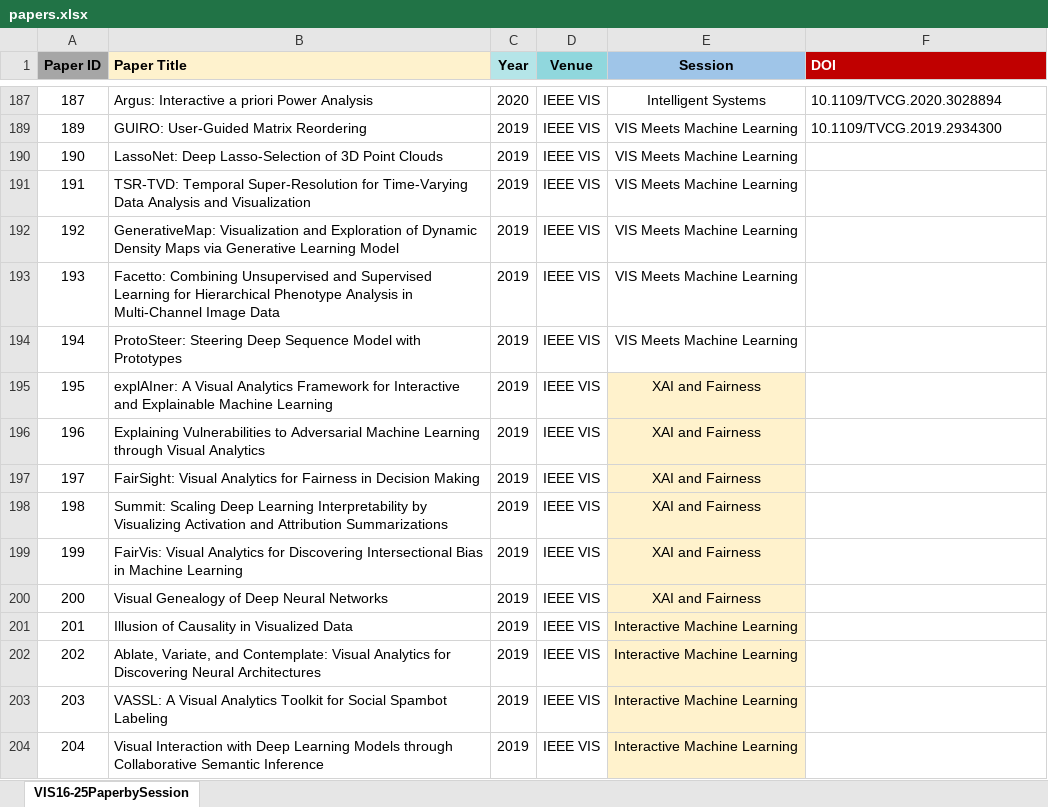
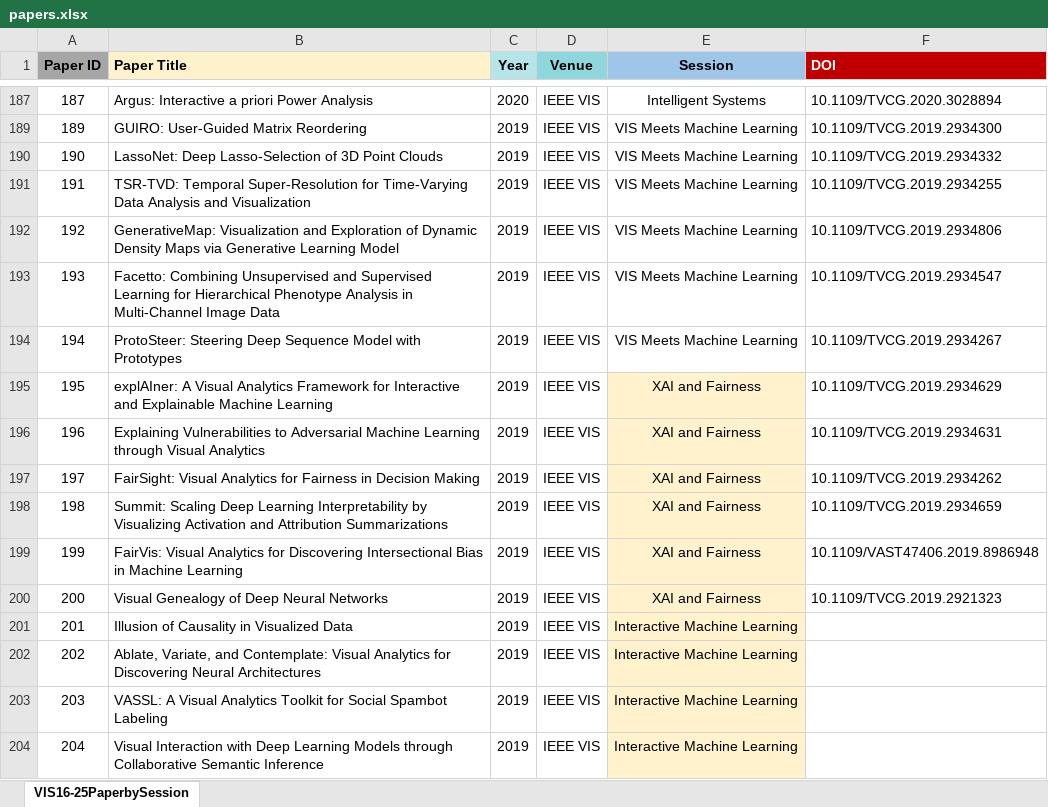
Before and after one commit to VIS4ML4HD/ml-knowledge-inject-va, an Excel workbook: papers.xlsx, sheet VIS16-25PaperbySession, drawn as a sheet; only a part is shown, gaps mark what is left out; values as stored, in another font and other column widths than the file's, no borders; the diff covers the shown part only; the diff names each change by its address in the sheet, - before the commit and + after, or states it on an @@ line.

```diff
--- a/papers.xlsx (sheet VIS16-25PaperbySession)
+++ b/papers.xlsx (sheet VIS16-25PaperbySession)
-F190 (DOI): (empty)
+F190 (DOI): 10.1109/TVCG.2019.2934332
-F191 (DOI): (empty)
+F191 (DOI): 10.1109/TVCG.2019.2934255
-F192 (DOI): (empty)
+F192 (DOI): 10.1109/TVCG.2019.2934806
-F193 (DOI): (empty)
+F193 (DOI): 10.1109/TVCG.2019.2934547
-F194 (DOI): (empty)
+F194 (DOI): 10.1109/TVCG.2019.2934267
-F195 (DOI): (empty)
+F195 (DOI): 10.1109/TVCG.2019.2934629
-F196 (DOI): (empty)
+F196 (DOI): 10.1109/TVCG.2019.2934631
-F197 (DOI): (empty)
+F197 (DOI): 10.1109/TVCG.2019.2934262
-F198 (DOI): (empty)
+F198 (DOI): 10.1109/TVCG.2019.2934659
-F199 (DOI): (empty)
+F199 (DOI): 10.1109/VAST47406.2019.8986948
-F200 (DOI): (empty)
+F200 (DOI): 10.1109/TVCG.2019.2921323
```
Also changed, not shown: 18 edited cells elsewhere in this sheet, 1 other file.
